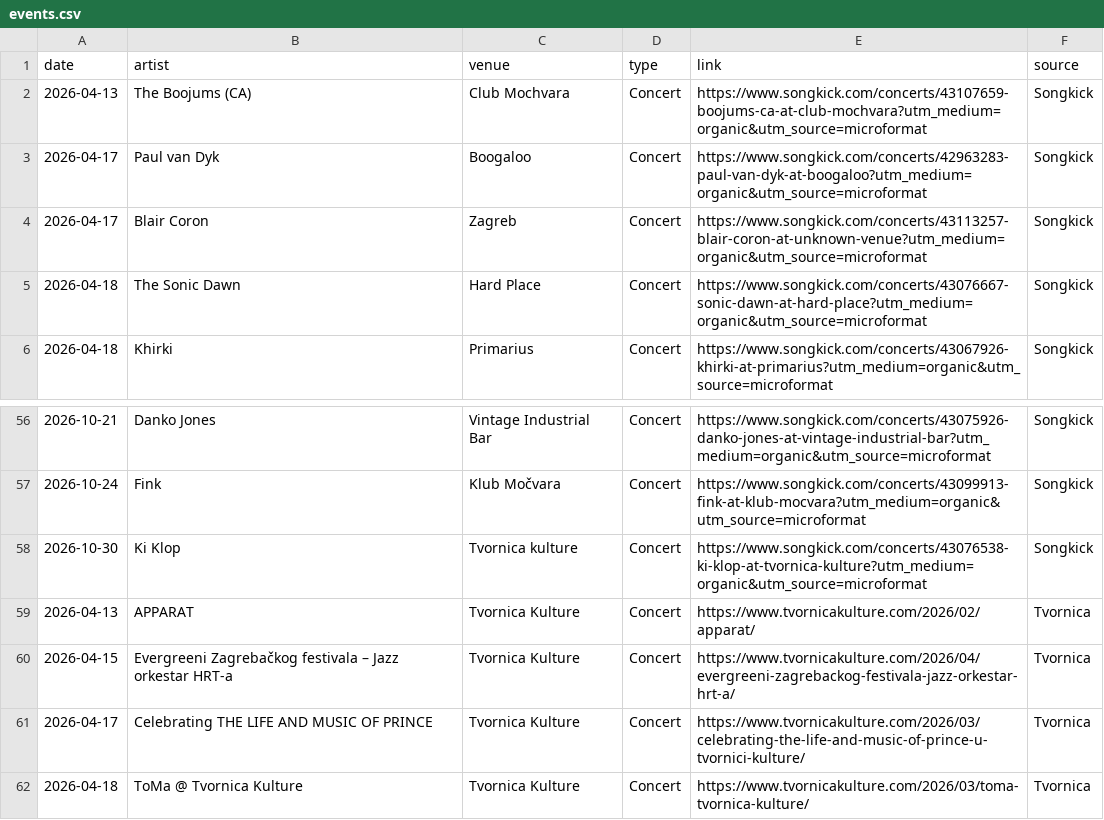
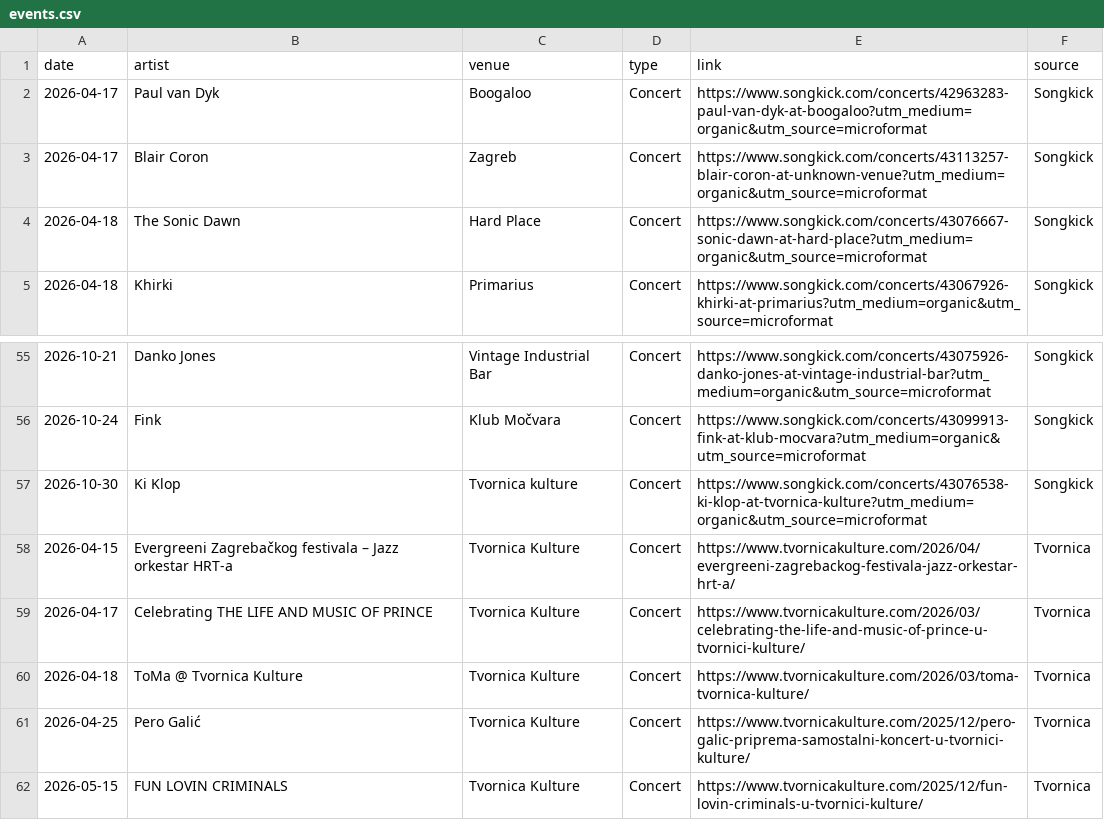
Before and after one commit to Marcellus12/zg_concerts, a CSV file: events.csv, drawn as a sheet; only a part is shown, gaps mark what is left out; the shorter side is filled out with more unchanged rows; the diff names each change by its address in the sheet, - before the commit and + after, or states it on an @@ line.

```diff
--- a/events.csv
+++ b/events.csv
-row 2: 2026-04-13 | The Boojums (CA) | Club Mochvara | Concert | https://www.songkick.com/concerts/43107659-boojums-ca-at-club-mochvara?utm_medium=organic&utm_source=microformat | Songkick
-row 59: 2026-04-13 | APPARAT | Tvornica Kulture | Concert | https://www.tvornicakulture.com/2026/02/apparat/ | Tvornica
```
Also changed, not shown: 2 other files.
